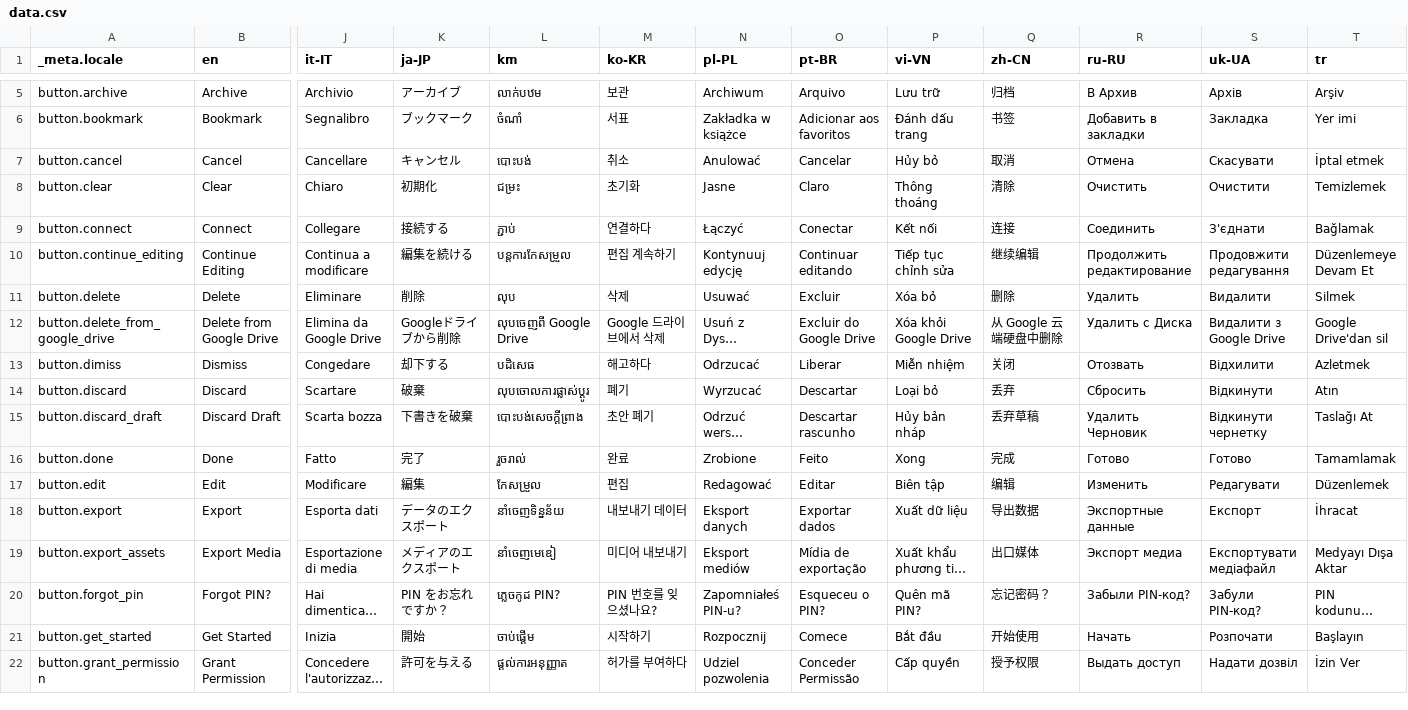
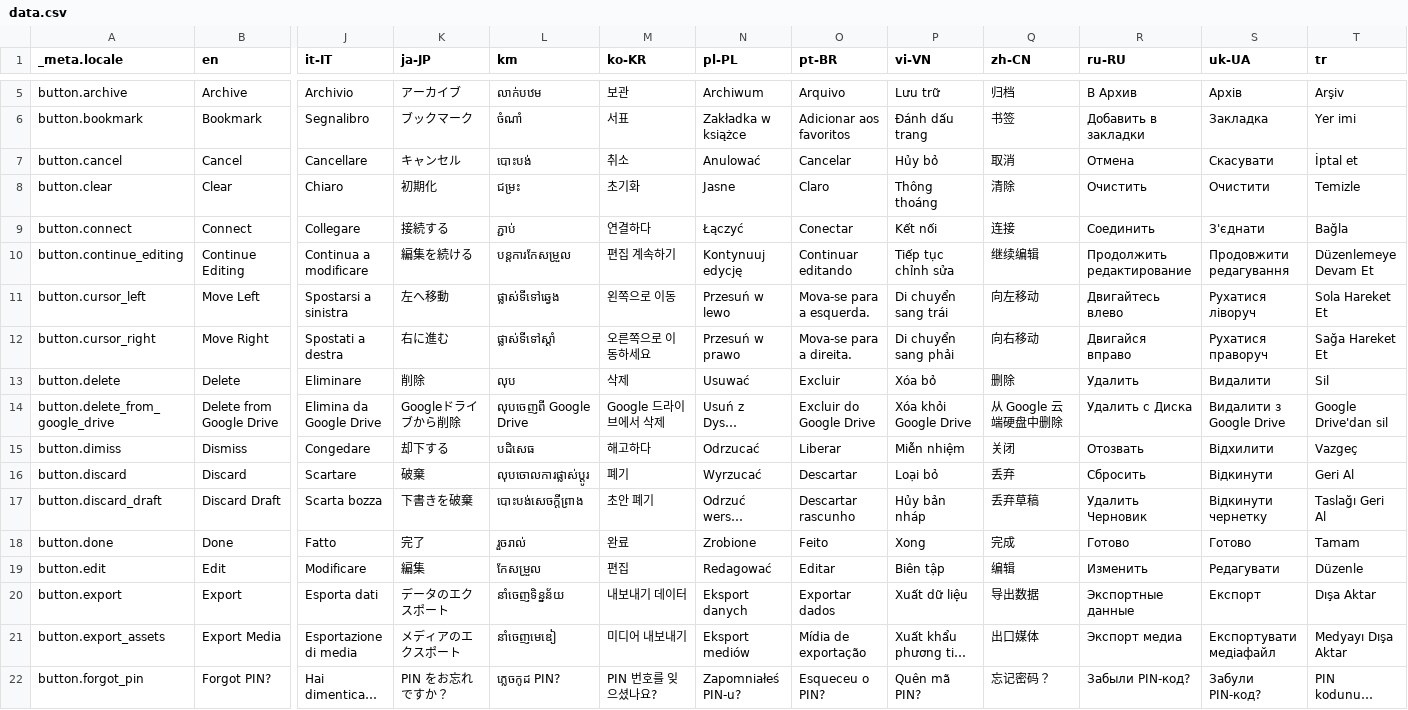
Before and after one commit to techxsarwar/anzio, a CSV file: bin/localization/data.csv, drawn as a sheet; only a part is shown, gaps mark what is left out; the shorter side is filled out with more unchanged rows; long unchanged cells end in …; addresses are those after the commit; rows hold the shown columns only; the diff covers the shown part only; the diff names each change by its address in the sheet, - before the commit and + after, or states it on an @@ line.

Commit message:
Add move cursor left/right buttons (#633)

```diff
--- a/bin/localization/data.csv
+++ b/bin/localization/data.csv
-T7 (tr): İptal etmek
+T7 (tr): İptal et
-T8 (tr): Temizlemek
+T8 (tr): Temizle
-T9 (tr): Bağlamak
+T9 (tr): Bağla
+row 11: button.cursor_left | Move Left | Spostarsi a sinistra | 左へ移動 | ផ្លាស់ទីទៅឆ្វេង | 왼쪽으로 이동 | Przesuń w lewo | Mova-se para a esquerda. | Di chuyển sang trái | 向左移动 | Двигайтесь влево | Рухатися ліворуч | Sola Hareket Et
+row 12: button.cursor_right | Move Right | Spostati a destra | 右に進む | ផ្លាស់ទីទៅស្តាំ | 오른쪽으로 이동하세요 | Przesuń w prawo | Mova-se para a direita. | Di chuyển sang phải | 向右移动 | Двигайся вправо | Рухатися праворуч | Sağa Hareket Et
-T13 (tr): Silmek
+T13 (tr): Sil
-T15 (tr): Azletmek
+T15 (tr): Vazgeç
-T16 (tr): Atın
+T16 (tr): Geri Al
-T17 (tr): Taslağı At
+T17 (tr): Taslağı Geri Al
-T18 (tr): Tamamlamak
+T18 (tr): Tamam
-T19 (tr): Düzenlemek
+T19 (tr): Düzenle
-T20 (tr): İhracat
+T20 (tr): Dışa Aktar
```
Also changed, not shown: 92 edited cells elsewhere in this file, 23 other files.
